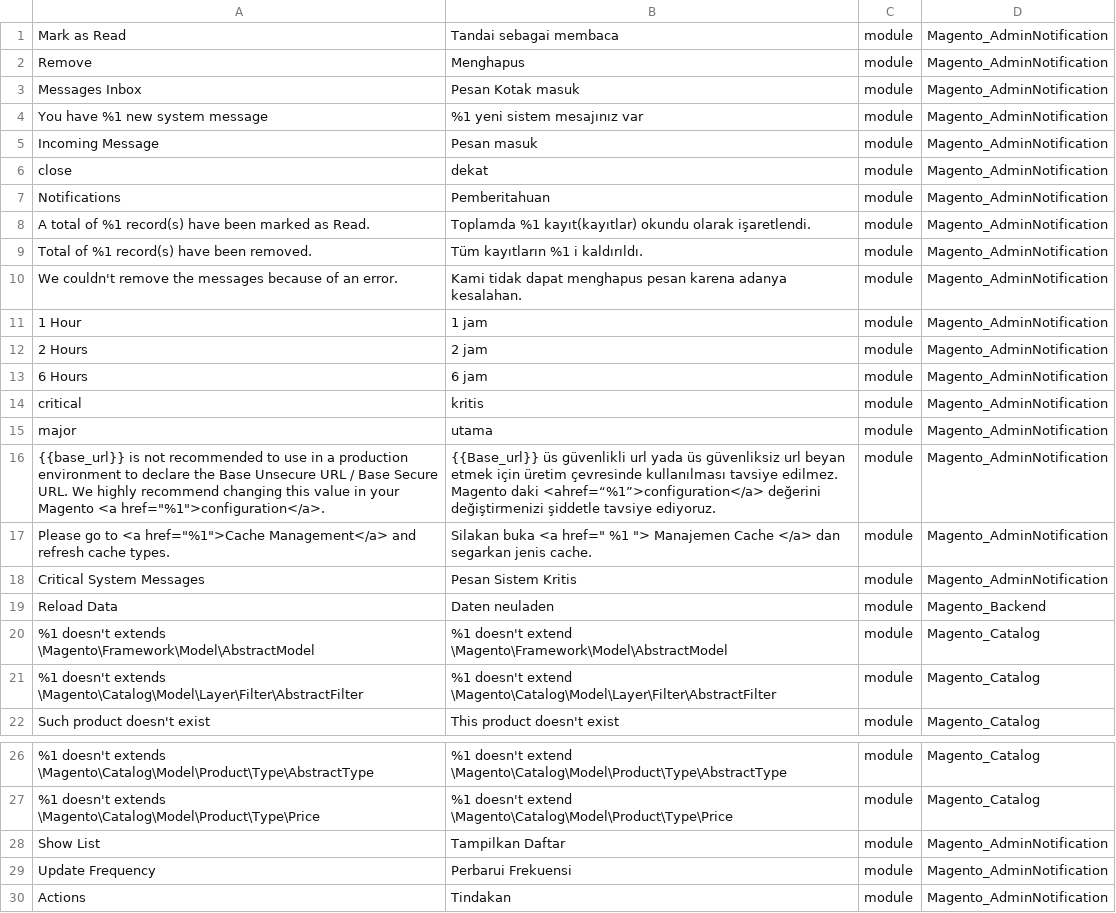
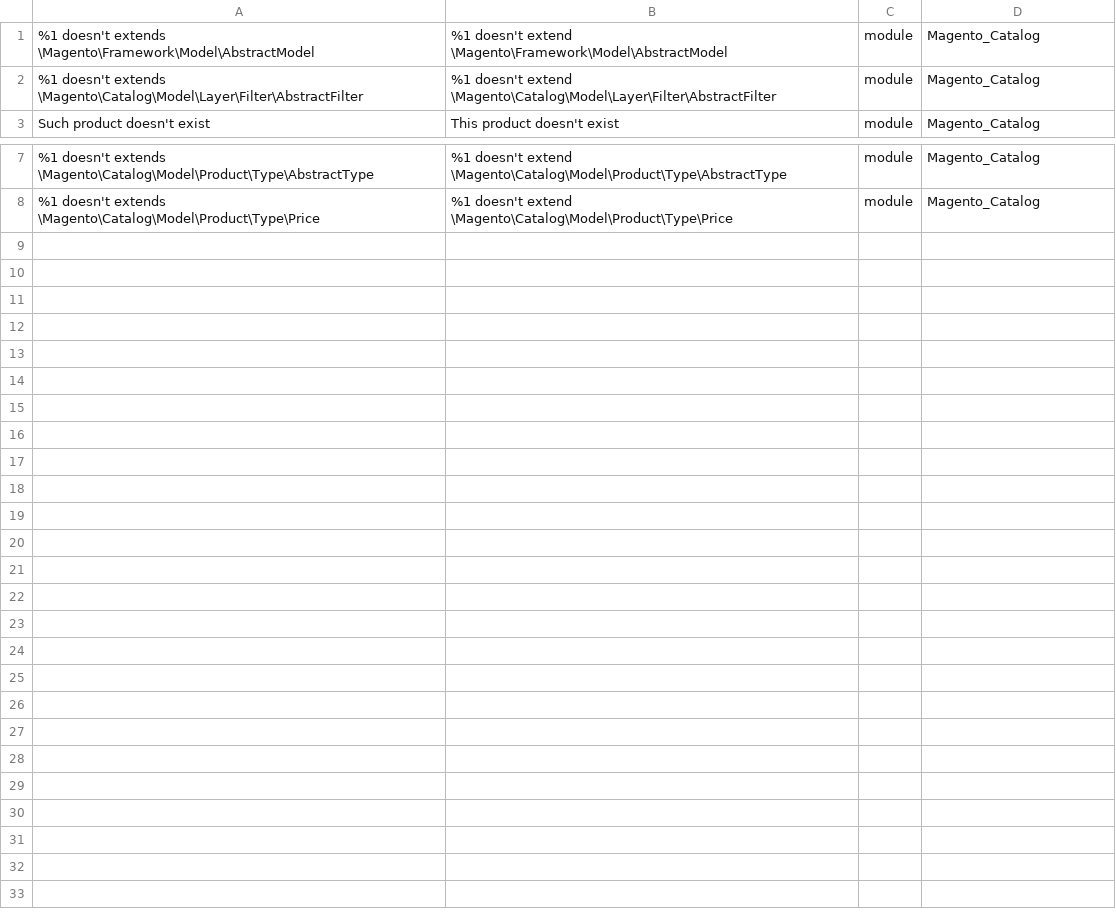
Before and after one commit to Magento2Translations/language_en_us, a CSV file: en_US.csv, drawn as a sheet; only a part is shown, gaps mark what is left out; the diff names each change by its address in the sheet, - before the commit and + after, or states it on an @@ line.

```diff
--- a/en_US.csv
+++ b/en_US.csv
-row 1: Mark as Read | Tandai sebagai membaca | module | Magento_AdminNotification
-row 2: Remove | Menghapus | module | Magento_AdminNotification
-row 3: Messages Inbox | Pesan Kotak masuk | module | Magento_AdminNotification
-row 4: You have %1 new system message | %1 yeni sistem mesajınız var | module | Magento_AdminNotification
-row 5: Incoming Message | Pesan masuk | module | Magento_AdminNotification
-row 6: close | dekat | module | Magento_AdminNotification
-row 7: Notifications | Pemberitahuan | module | Magento_AdminNotification
-row 8: A total of %1 record(s) have been marked as Read. | Toplamda %1 kayıt(kayıtlar) okundu olarak işaretlendi. | module | Magento_AdminNotification
-row 9: Total of %1 record(s) have been removed. | Tüm kayıtların %1 i kaldırıldı. | module | Magento_AdminNotification
-row 10: We couldn't remove the messages because of an error. | Kami tidak dapat menghapus pesan karena adanya kesalahan. | module | Magento_AdminNotification
-row 11: 1 Hour | 1 jam | module | Magento_AdminNotification
-row 12: 2 Hours | 2 jam | module | Magento_AdminNotification
-row 13: 6 Hours | 6 jam | module | Magento_AdminNotification
-row 14: critical | kritis | module | Magento_AdminNotification
-row 15: major | utama | module | Magento_AdminNotification
-row 16: {{base_url}} is not recommended to use in a production environment to declare the Base Unsecure URL / Base Secure URL. We highly recommend changing this value in your Magento <a href="%1">configuration</a>. | {{Base_url}} üs güvenlikli url yada üs güvenliksiz url beyan etmek için üretim çevresinde kullanılması tavsiye edilmez. Magento daki <ahref=“%1”>configuration</a> değerini değiştirmenizi şiddetle tavsiye ediyoruz. | module | Magento_AdminNotification
-row 17: Please go to <a href="%1">Cache Management</a> and refresh cache types. | Silakan buka <a href=" %1 "> Manajemen Cache </a> dan segarkan jenis cache. | module | Magento_AdminNotification
-row 18: Critical System Messages | Pesan Sistem Kritis | module | Magento_AdminNotification
-row 19: Reload Data | Daten neuladen | module | Magento_Backend
-row 28: Show List | Tampilkan Daftar | module | Magento_AdminNotification
-row 29: Update Frequency | Perbarui Frekuensi | module | Magento_AdminNotification
-row 30: Actions | Tindakan | module | Magento_AdminNotification
```
Also changed, not shown: 1 other file.
